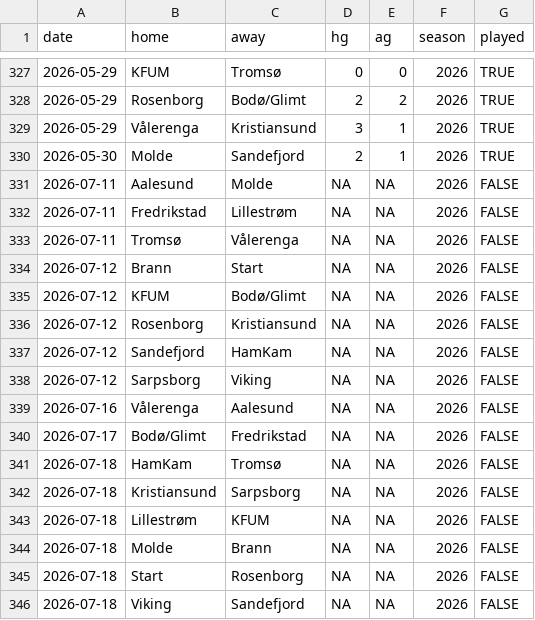
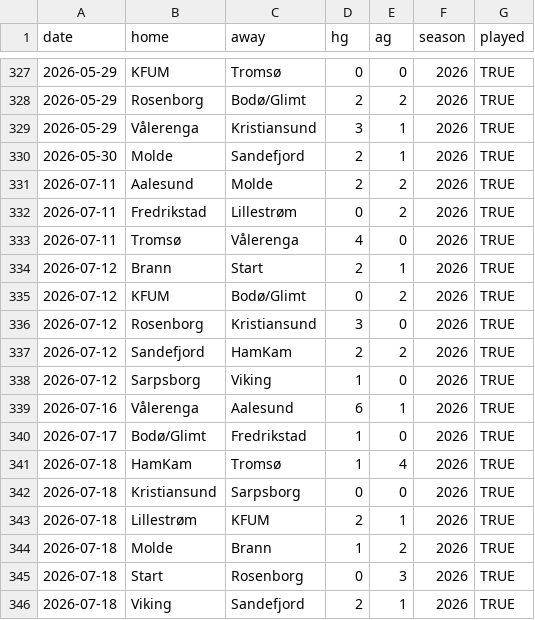
Before and after one commit to Ricosaur/Tippeliga-simulator, a CSV file: data/results_cache.csv, drawn as a sheet; only a part is shown, gaps mark what is left out; the diff covers the shown part only.

```diff
--- a/data/results_cache.csv
+++ b/data/results_cache.csv
@@ -330,17 +330,17 @@ date,home,away,hg,ag,season,played
 2026-05-30,Molde,Sandefjord,2,1,2026,TRUE
-2026-07-11,Aalesund,Molde,NA,NA,2026,FALSE
-2026-07-11,Fredrikstad,Lillestrøm,NA,NA,2026,FALSE
-2026-07-11,Tromsø,Vålerenga,NA,NA,2026,FALSE
-2026-07-12,Brann,Start,NA,NA,2026,FALSE
-2026-07-12,KFUM,Bodø/Glimt,NA,NA,2026,FALSE
-2026-07-12,Rosenborg,Kristiansund,NA,NA,2026,FALSE
-2026-07-12,Sandefjord,HamKam,NA,NA,2026,FALSE
-2026-07-12,Sarpsborg,Viking,NA,NA,2026,FALSE
-2026-07-16,Vålerenga,Aalesund,NA,NA,2026,FALSE
-2026-07-17,Bodø/Glimt,Fredrikstad,NA,NA,2026,FALSE
-2026-07-18,HamKam,Tromsø,NA,NA,2026,FALSE
-2026-07-18,Kristiansund,Sarpsborg,NA,NA,2026,FALSE
-2026-07-18,Lillestrøm,KFUM,NA,NA,2026,FALSE
-2026-07-18,Molde,Brann,NA,NA,2026,FALSE
-2026-07-18,Start,Rosenborg,NA,NA,2026,FALSE
-2026-07-18,Viking,Sandefjord,NA,NA,2026,FALSE
+2026-07-11,Aalesund,Molde,2,2,2026,TRUE
+2026-07-11,Fredrikstad,Lillestrøm,0,2,2026,TRUE
+2026-07-11,Tromsø,Vålerenga,4,0,2026,TRUE
+2026-07-12,Brann,Start,2,1,2026,TRUE
+2026-07-12,KFUM,Bodø/Glimt,0,2,2026,TRUE
+2026-07-12,Rosenborg,Kristiansund,3,0,2026,TRUE
+2026-07-12,Sandefjord,HamKam,2,2,2026,TRUE
+2026-07-12,Sarpsborg,Viking,1,0,2026,TRUE
+2026-07-16,Vålerenga,Aalesund,6,1,2026,TRUE
+2026-07-17,Bodø/Glimt,Fredrikstad,1,0,2026,TRUE
+2026-07-18,HamKam,Tromsø,1,4,2026,TRUE
+2026-07-18,Kristiansund,Sarpsborg,0,0,2026,TRUE
+2026-07-18,Lillestrøm,KFUM,2,1,2026,TRUE
+2026-07-18,Molde,Brann,1,2,2026,TRUE
+2026-07-18,Start,Rosenborg,0,3,2026,TRUE
+2026-07-18,Viking,Sandefjord,2,1,2026,TRUE
```
Also changed, not shown: 1 added row, 1 removed row and 9 edited cells elsewhere in this file.
